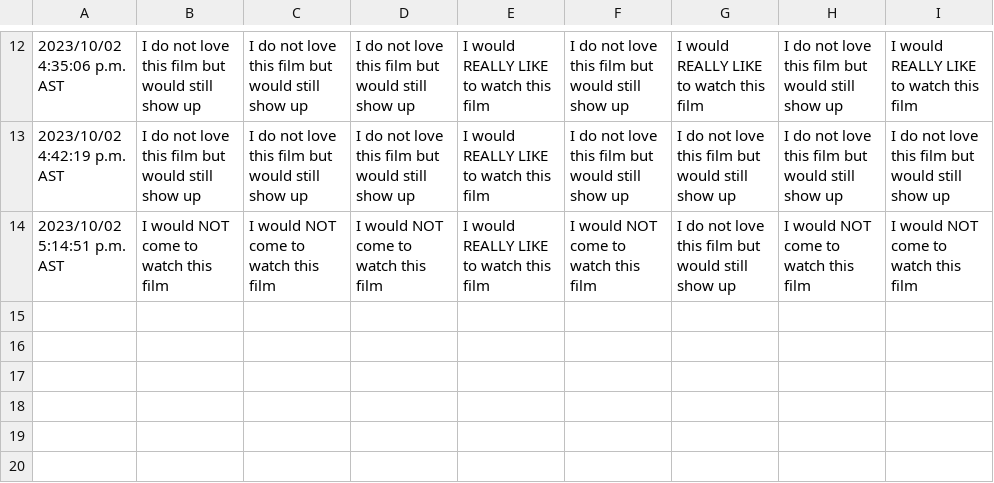
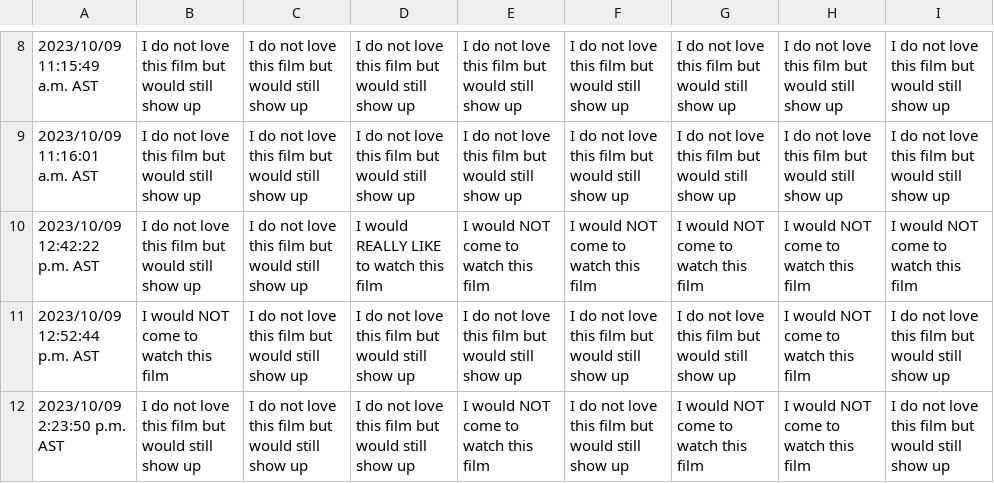
Before and after one commit to JCSzamosi/MovieNight, a CSV file: data/current_week.csv, drawn as a sheet; only a part is shown, gaps mark what is left out; the diff covers the shown part only.

```diff
--- a/data/current_week.csv
+++ b/data/current_week.csv
@@ -12,3 +8,5 @@
-"2023/10/02 4:35:06 p.m. AST","I do not love this film but would still show up","I do not love this film but would still show up","I do not love this film but would still show up","I would REALLY LIKE to watch this film","I do not love this film but would still show up","I would REALLY LIKE to watch this film","I do not love this film but would still show up","I would REALLY LIKE to watch this film"
-"2023/10/02 4:42:19 p.m. AST","I do not love this film but would still show up","I do not love this film but would still show up","I do not love this film but would still show up","I would REALLY LIKE to watch this film","I do not love this film but would still show up","I do not love this film but would still show up","I do not love this film but would still show up","I do not love this film but would still show up"
-"2023/10/02 5:14:51 p.m. AST","I would NOT come to watch this film","I would NOT come to watch this film","I would NOT come to watch this film","I would REALLY LIKE to watch this film","I would NOT come to watch this film","I do not love this film but would still show up","I would NOT come to watch this film","I would NOT come to watch this film"
+"2023/10/09 11:15:49 a.m. AST","I do not love this film but would still show up","I do not love this film but would still show up","I do not love this film but would still show up","I do not love this film but would still show up","I do not love this film but would still show up","I do not love this film but would still show up","I do not love this film but would still show up","I do not love this film but would still show up"
+"2023/10/09 11:16:01 a.m. AST","I do not love this film but would still show up","I do not love this film but would still show up","I do not love this film but would still show up","I do not love this film but would still show up","I do not love this film but would still show up","I do not love this film but would still show up","I do not love this film but would still show up","I do not love this film but would still show up"
+"2023/10/09 12:42:22 p.m. AST","I do not love this film but would still show up","I do not love this film but would still show up","I would REALLY LIKE to watch this film","I would NOT come to watch this film","I would NOT come to watch this film","I would NOT come to watch this film","I would NOT come to watch this film","I would NOT come to watch this film"
+"2023/10/09 12:52:44 p.m. AST","I would NOT come to watch this film","I do not love this film but would still show up","I do not love this film but would still show up","I do not love this film but would still show up","I do not love this film but would still show up","I do not love this film but would still show up","I would NOT come to watch this film","I do not love this film but would still show up"
+"2023/10/09 2:23:50 p.m. AST","I do not love this film but would still show up","I do not love this film but would still show up","I do not love this film but would still show up","I would NOT come to watch this film","I do not love this film but would still show up","I would NOT come to watch this film","I would NOT come to watch this film","I do not love this film but would still show up"
```
Also changed, not shown: 2 added rows, 6 removed rows and 23 edited cells elsewhere in this file, data/current_movies.csv, 3 other files.
